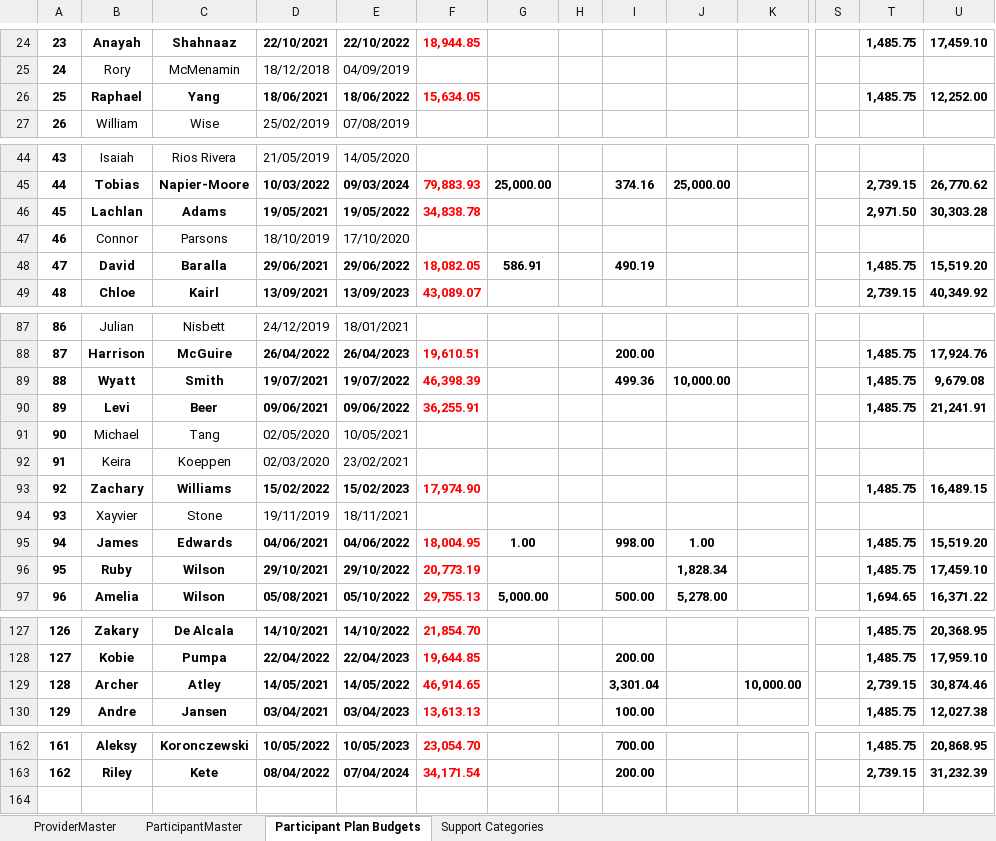
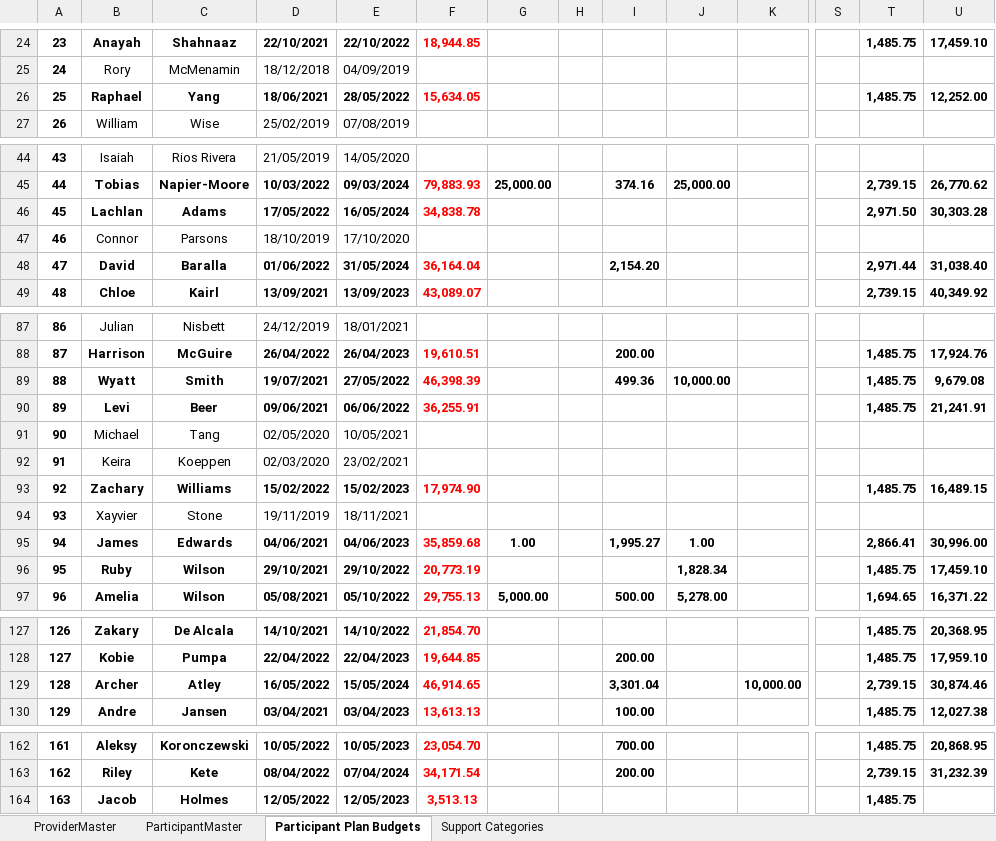
Before and after one commit to maslowcreative/ein, an Excel workbook: storage/app/data/MasterTables.xlsx, sheet Participant Plan Budgets, drawn as a sheet; only a part is shown, gaps mark what is left out; values as stored, in another font and other column widths than the file's, no borders; charts and pictures and table styles not drawn; rows hold the shown columns only; the diff covers the shown part only; the diff names each change by its address in the sheet, - before the commit and + after, or states it on an @@ line.

Commit message:
Plan fixed

```diff
--- a/storage/app/data/MasterTables.xlsx (sheet Participant Plan Budgets)
+++ b/storage/app/data/MasterTables.xlsx (sheet Participant Plan Budgets)
-E26: 18/06/2022
+E26: 28/05/2022
-D46: 19/05/2021
+D46: 17/05/2022
-E46: 19/05/2022
+E46: 16/05/2024
-D48: 29/06/2021
+D48: 01/06/2022
-E48: 29/06/2022
+E48: 31/05/2024
-F48: 18,082.05
+F48: 36,164.04
-G48: 586.91
+G48: (empty)
-I48: 490.19
+I48: 2,154.20
-T48: 1,485.75
+T48: 2,971.44
-U48: 15,519.20
+U48: 31,038.40
-E89: 19/07/2022
+E89: 27/05/2022
-E90: 09/06/2022
+E90: 06/06/2022
-E95: 04/06/2022
+E95: 04/06/2023
-F95: 18,004.95
+F95: 35,859.68
-I95: 998.00
+I95: 1,995.27
-T95: 1,485.75
+T95: 2,866.41
-U95: 15,519.20
+U95: 30,996.00
-D129: 14/05/2021
+D129: 16/05/2022
-E129: 14/05/2022
+E129: 15/05/2024
+row 164: 163 | Jacob | Holmes | 12/05/2022 | 12/05/2023 | 3,513.13 |  |  |  |  |  |  | 1,485.75
```
Also changed, not shown: 1 edited cell elsewhere in this sheet, sheet ParticipantMaster, sheet ProviderMaster, 1 other file.
